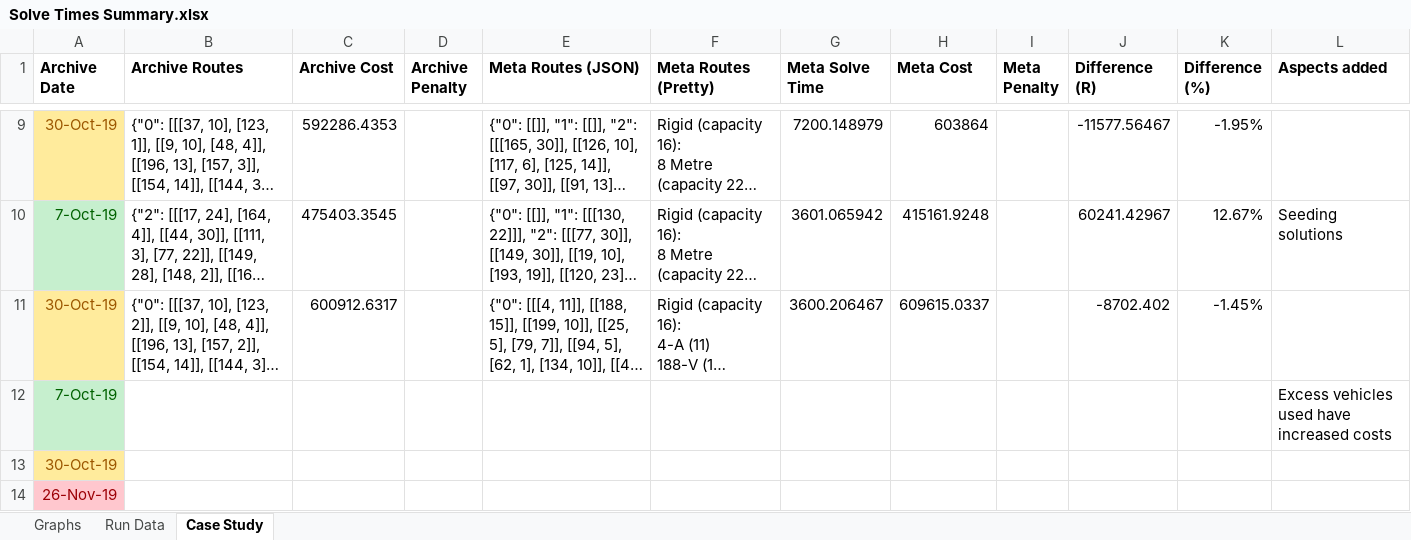
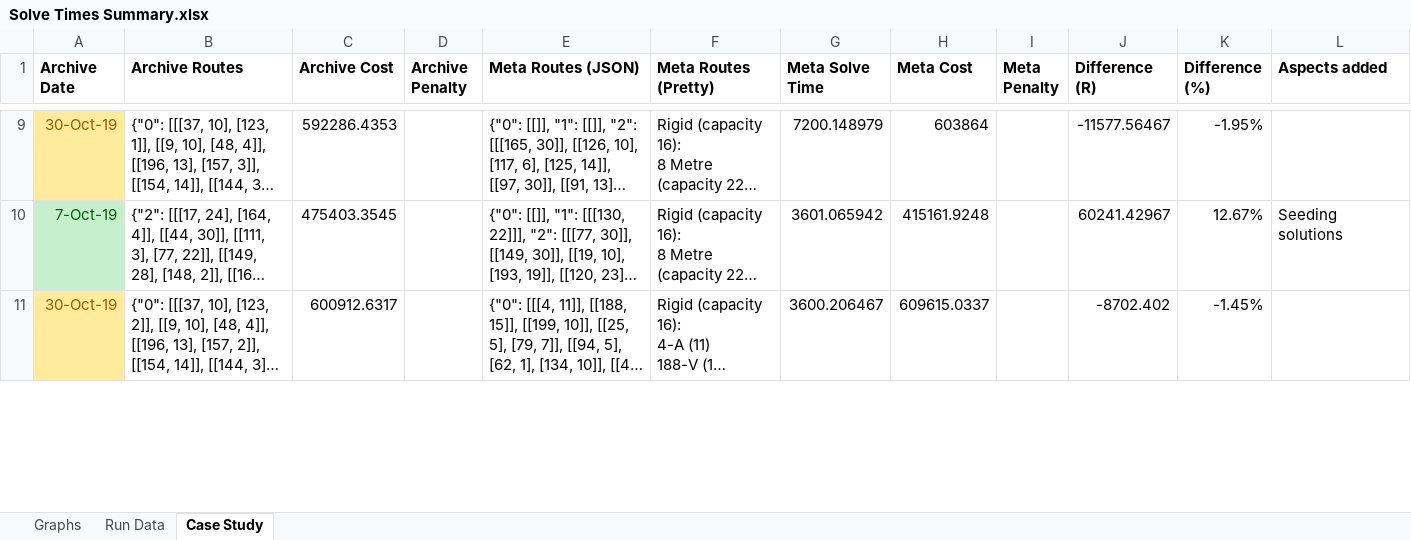
Before and after one commit to Greatmar2/VRP-Case-Study, an Excel workbook: vrp_dss/Solve Times Summary.xlsx, sheet Case Study, drawn as a sheet; only a part is shown, gaps mark what is left out; long unchanged cells end in …; values as stored, in another font and other column widths than the file's, no borders; conditional formats not drawn; removed rows and columns are numbered as before the commit, all else as after; the diff covers the shown part only; the diff names each change by its address in the sheet, - before the commit and + after, or states it on an @@ line.

```diff
--- a/vrp_dss/Solve Times Summary.xlsx (sheet Case Study)
+++ b/vrp_dss/Solve Times Summary.xlsx (sheet Case Study)
-row 12: 7-Oct-19 |  |  |  |  |  |  |  |  |  |  | Excess vehicles used have increased costs
-row 13: 30-Oct-19
-row 14: 26-Nov-19
```
Also changed, not shown: 7 added rows elsewhere in this sheet, charts or pictures, vrp_dss/Model Data - 26 Nov.xlsx, vrp_dss/Model Data - 7 Oct.xlsx, 5 other files.
